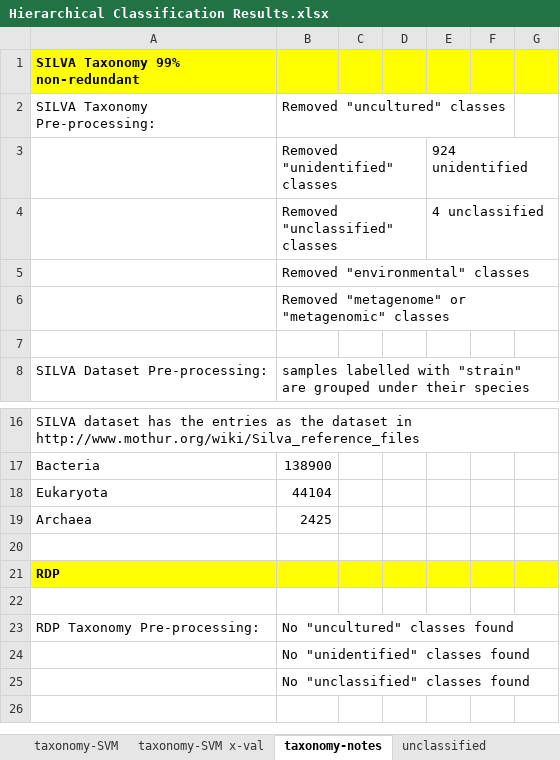
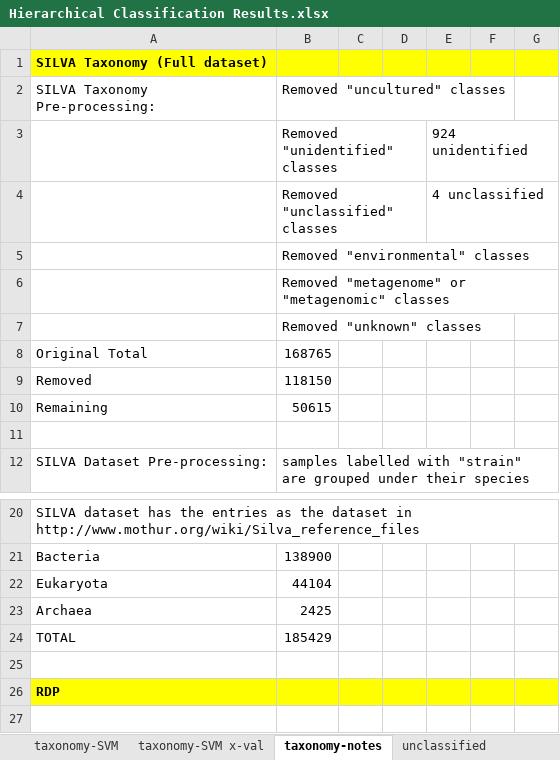
Before and after one commit to laineyzoo/protein_annotation, an Excel workbook: Hierarchical Classification Results.xlsx, sheet taxonomy-notes, drawn as a sheet; only a part is shown, gaps mark what is left out; the shorter side is filled out with more unchanged rows; values as stored, in another font and other column widths than the file's, no borders; the diff names each change by its address in the sheet, - before the commit and + after, or states it on an @@ line.

```diff
--- a/Hierarchical Classification Results.xlsx (sheet taxonomy-notes)
+++ b/Hierarchical Classification Results.xlsx (sheet taxonomy-notes)
-A1: SILVA Taxonomy 99% non-redundant
+A1: SILVA Taxonomy (Full dataset)
+row 7:  | Removed "unknown" classes
+row 8: Original Total | 168765
+row 9: Removed | 118150
+row 10: Remaining | 50615
+row 24: TOTAL | 185429
```
Also changed, not shown: sheet GO dataset-notes.
